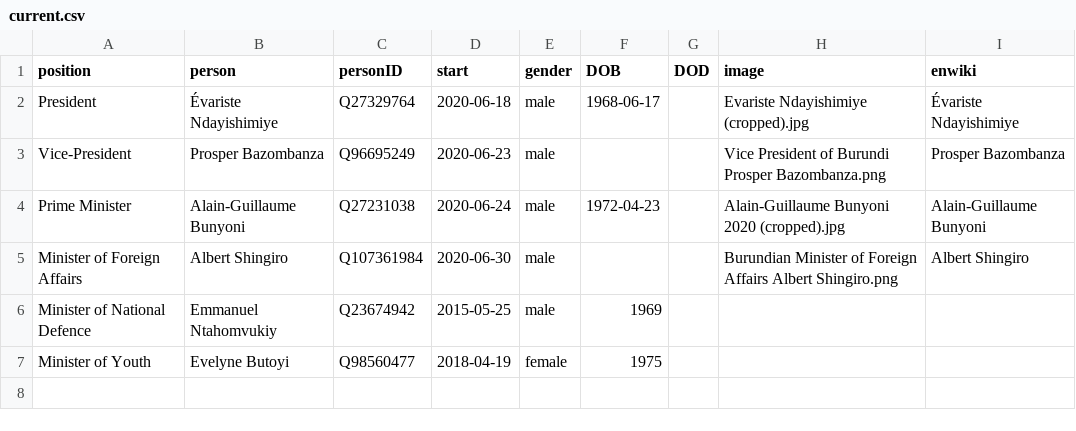
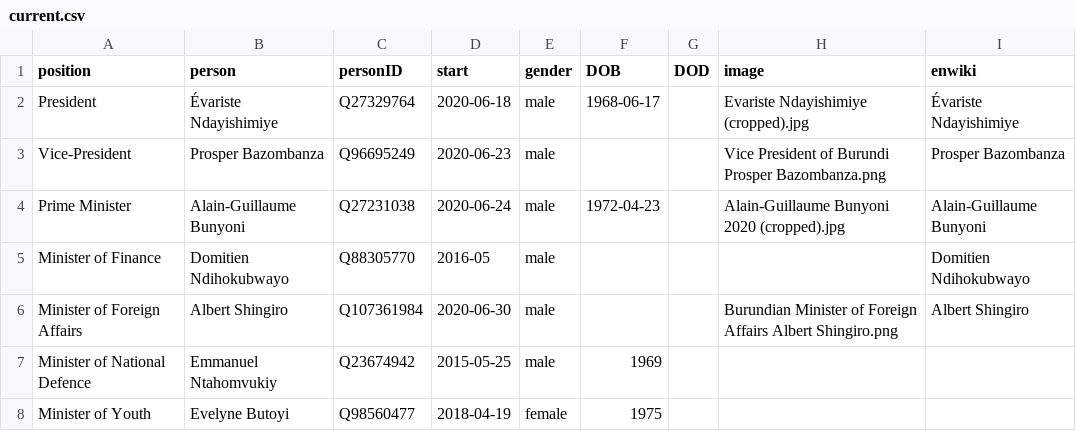
Before and after one commit to every-politician-scrapers/burundi-ministers, a CSV file: html/current.csv, drawn as a sheet; the diff names each change by its address in the sheet, - before the commit and + after, or states it on an @@ line.

```diff
--- a/html/current.csv
+++ b/html/current.csv
+row 5: Minister of Finance | Domitien Ndihokubwayo | Q88305770 | 2016-05 | male |  |  |  | Domitien Ndihokubwayo
```
Also changed, not shown: html/holders21.csv, html/positions.csv, 1 other file.
